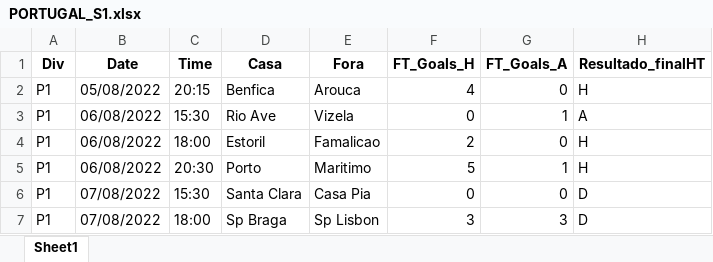
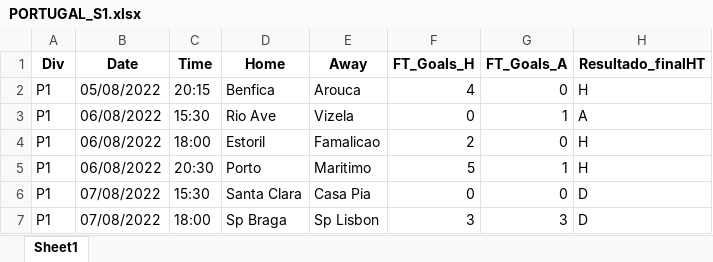
Before and after one commit to bola1318/base_de_dados, an Excel workbook: Basededados/PORTUGAL_S1.xlsx, sheet Sheet1, drawn as a sheet; only a part is shown; values as stored, in another font and other column widths than the file's, no borders; the diff names each change by its address in the sheet, - before the commit and + after, or states it on an @@ line.

```diff
--- a/Basededados/PORTUGAL_S1.xlsx (sheet Sheet1)
+++ b/Basededados/PORTUGAL_S1.xlsx (sheet Sheet1)
-D1: Casa
+D1: Home
-E1: Fora
+E1: Away
```
Also changed, not shown: Basededados/BELGIUM_S1.xlsx, Basededados/GERMANY_S1_S2.xlsx, 8 other files.
